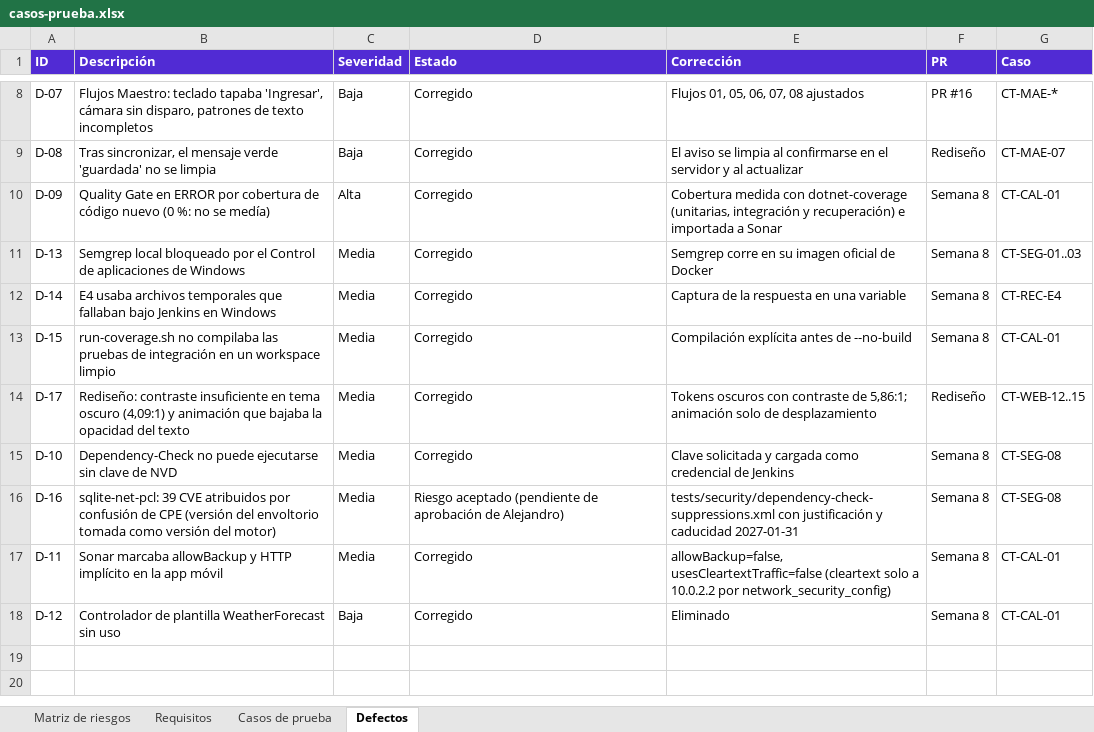
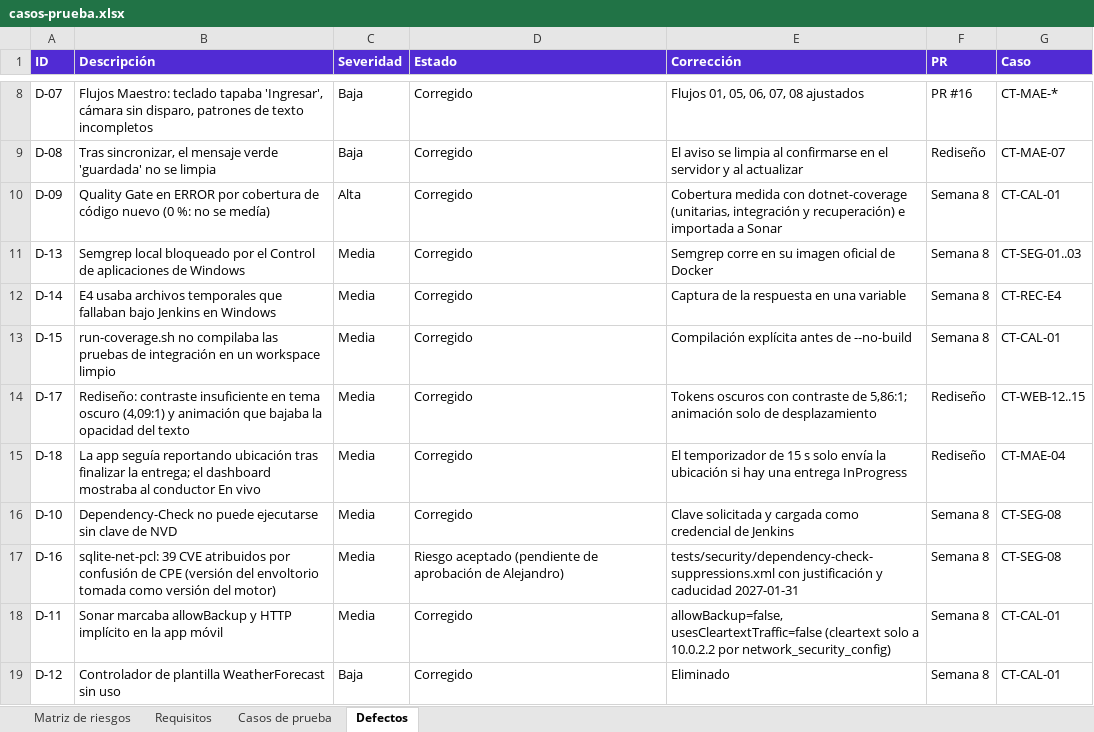
Before and after one commit to JFigueroatz/FleetTrack, an Excel workbook: docs/casos-prueba.xlsx, sheet Defectos, drawn as a sheet; only a part is shown, gaps mark what is left out; values as stored, in another font and other column widths than the file's, no borders; the diff names each change by its address in the sheet, - before the commit and + after, or states it on an @@ line.

Commit message:
fix(mobile): reportar ubicacion solo mientras hay una entrega en curso
Antes la app mandaba la ubicacion cada 15 s mientras la pantalla estuviera abierta, aun despues de
finalizar la entrega, y el dashboard seguia mostrando al conductor En vivo. Ahora el temporizador
solo envia si hay una entrega InProgress. Verificado en el emulador: sin entrega en curso 0 reportes,
con entrega en curso 3 en 45 s y tras finalizar 0 en 50 s. Maestro 8/8.

```diff
--- a/docs/casos-prueba.xlsx (sheet Defectos)
+++ b/docs/casos-prueba.xlsx (sheet Defectos)
+row 15: D-18 | La app seguía reportando ubicación tras finalizar la entrega; el dashboard mostraba al conductor En vivo | Media | Corregido | El temporizador de 15 s solo envía la ubicación si hay una entrega InProgress | Rediseño | CT-MAE-04
```
Also changed, not shown: docs/matriz-riesgos.xlsx, 5 other files.
